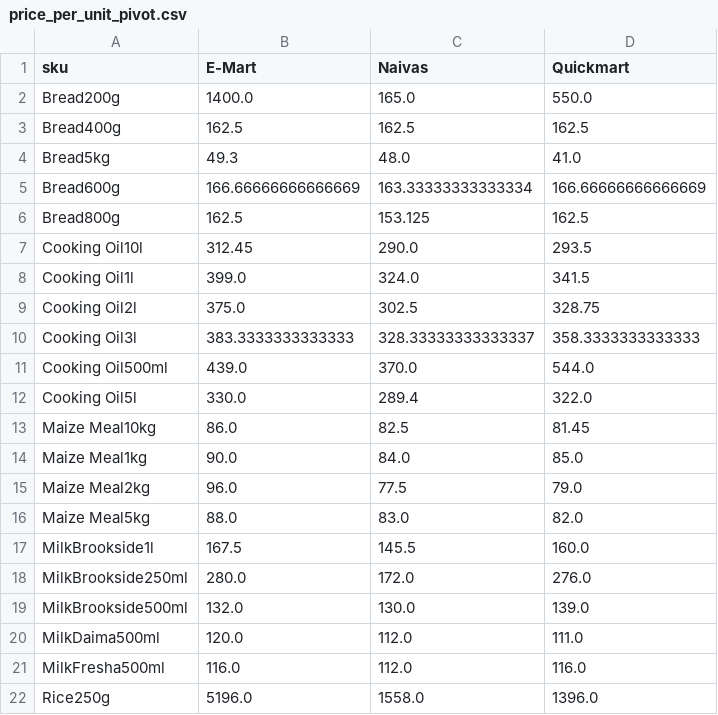
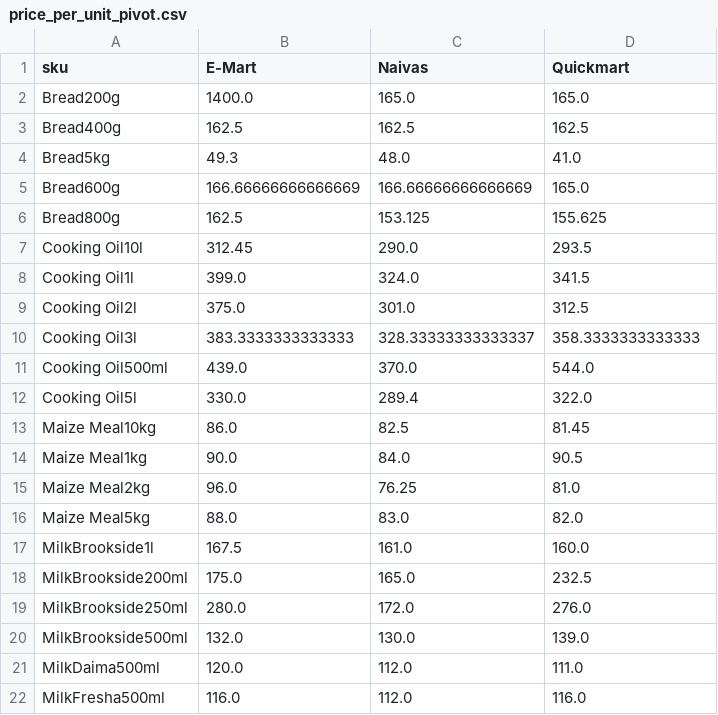
Before and after one commit to odawadavid/Webscraping, a CSV file: data/analytics/price_per_unit_pivot.csv, drawn as a sheet; only a part is shown; the shorter side is filled out with more unchanged rows; the diff covers the shown part only.

```diff
--- a/data/analytics/price_per_unit_pivot.csv
+++ b/data/analytics/price_per_unit_pivot.csv
@@ -1,10 +1,10 @@
 sku,E-Mart,Naivas,Quickmart
-Bread200g,1400.0,165.0,550.0
+Bread200g,1400.0,165.0,165.0
 Bread400g,162.5,162.5,162.5
 Bread5kg,49.3,48.0,41.0
-Bread600g,166.66666666666669,163.33333333333334,166.66666666666669
-Bread800g,162.5,153.125,162.5
+Bread600g,166.66666666666669,166.66666666666669,165.0
+Bread800g,162.5,153.125,155.625
 Cooking Oil10l,312.45,290.0,293.5
 Cooking Oil1l,399.0,324.0,341.5
-Cooking Oil2l,375.0,302.5,328.75
+Cooking Oil2l,375.0,301.0,312.5
 Cooking Oil3l,383.3333333333333,328.33333333333337,358.3333333333333
@@ -13,6 +13,7 @@ Cooking Oil5l,330.0,289.4,322.0
 Maize Meal10kg,86.0,82.5,81.45
-Maize Meal1kg,90.0,84.0,85.0
-Maize Meal2kg,96.0,77.5,79.0
+Maize Meal1kg,90.0,84.0,90.5
+Maize Meal2kg,96.0,76.25,81.0
 Maize Meal5kg,88.0,83.0,82.0
-MilkBrookside1l,167.5,145.5,160.0
+MilkBrookside1l,167.5,161.0,160.0
+MilkBrookside200ml,175.0,165.0,232.5
 MilkBrookside250ml,280.0,172.0,276.0
```
Also changed, not shown: 4 edited cells elsewhere in this file, data/processed/latest_items.csv, data/raw/emart.csv, 4 other files.
